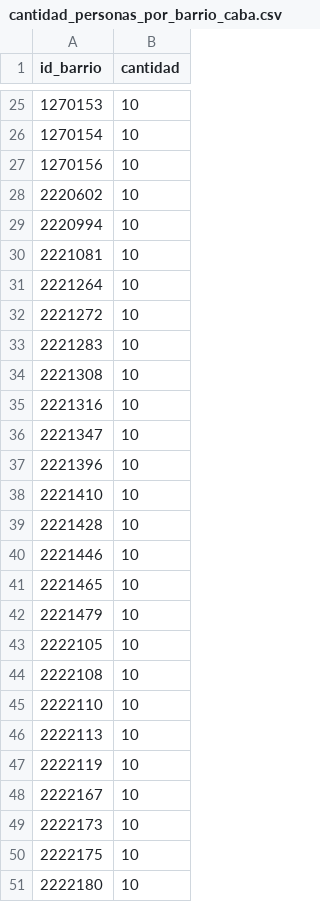
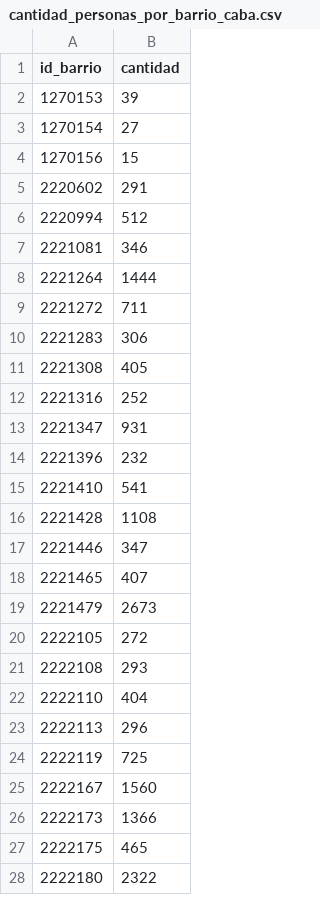
Before and after one commit to stevenE07/hpc, a CSV file: datos/cantidad_personas_por_barrio_caba.csv, drawn as a sheet; only a part is shown, gaps mark what is left out; the diff covers the shown part only.

Commit message:
Ajusto CABA; y corrigo el envio de segmentos

```diff
--- a/datos/cantidad_personas_por_barrio_caba.csv
+++ b/datos/cantidad_personas_por_barrio_caba.csv
@@ -25,27 +2,27 @@ id_barrio,cantidad
-1270153, 10
-1270154, 10
-1270156, 10
-2220602, 10
-2220994, 10
-2221081, 10
-2221264, 10
-2221272, 10
-2221283, 10
-2221308, 10
-2221316, 10
-2221347, 10
-2221396, 10
-2221410, 10
-2221428, 10
-2221446, 10
-2221465, 10
-2221479, 10
-2222105, 10
-2222108, 10
-2222110, 10
-2222113, 10
-2222119, 10
-2222167, 10
-2222173, 10
-2222175, 10
-2222180, 10
+1270153, 39
+1270154, 27
+1270156, 15
+2220602, 291
+2220994, 512
+2221081, 346
+2221264, 1444
+2221272, 711
+2221283, 306
+2221308, 405
+2221316, 252
+2221347, 931
+2221396, 232
+2221410, 541
+2221428, 1108
+2221446, 347
+2221465, 407
+2221479, 2673
+2222105, 272
+2222108, 293
+2222110, 404
+2222113, 296
+2222119, 725
+2222167, 1560
+2222173, 1366
+2222175, 465
+2222180, 2322
```
Also changed, not shown: 23 removed rows and 24 edited cells elsewhere in this file, 7 other files.
